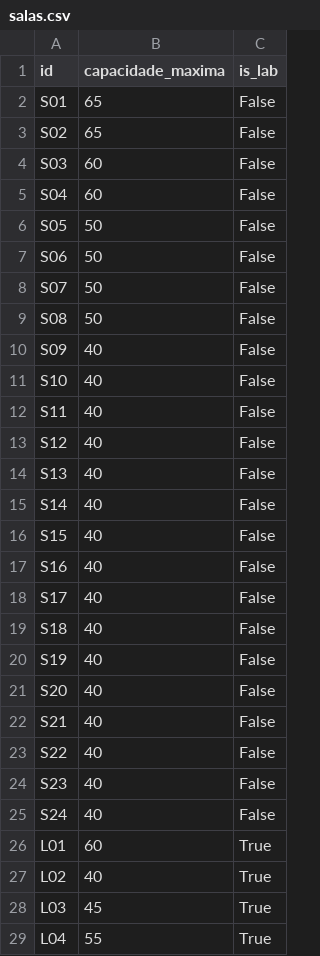
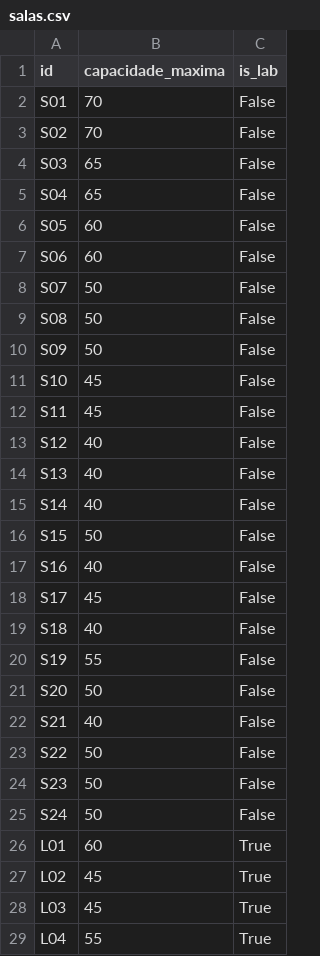
Before and after one commit to barbaraguarino/university-timetable-optimization, a CSV file: data/salas.csv, drawn as a sheet; only a part is shown; the diff covers the shown part only.

```diff
--- a/data/salas.csv
+++ b/data/salas.csv
@@ -1,13 +1,13 @@
 id,capacidade_maxima,is_lab
-S01,65,False
-S02,65,False
-S03,60,False
-S04,60,False
-S05,50,False
-S06,50,False
+S01,70,False
+S02,70,False
+S03,65,False
+S04,65,False
+S05,60,False
+S06,60,False
 S07,50,False
 S08,50,False
-S09,40,False
-S10,40,False
-S11,40,False
+S09,50,False
+S10,45,False
+S11,45,False
 S12,40,False
@@ -15,14 +15,14 @@ S13,40,False
 S14,40,False
-S15,40,False
+S15,50,False
 S16,40,False
-S17,40,False
+S17,45,False
 S18,40,False
-S19,40,False
-S20,40,False
+S19,55,False
+S20,50,False
 S21,40,False
-S22,40,False
-S23,40,False
-S24,40,False
+S22,50,False
+S23,50,False
+S24,50,False
 L01,60,True
-L02,40,True
+L02,45,True
 L03,45,True
```
Also changed, not shown: 2 added rows and 1 edited cell elsewhere in this file, grade_de_horarios_final.csv, 1 other file.
